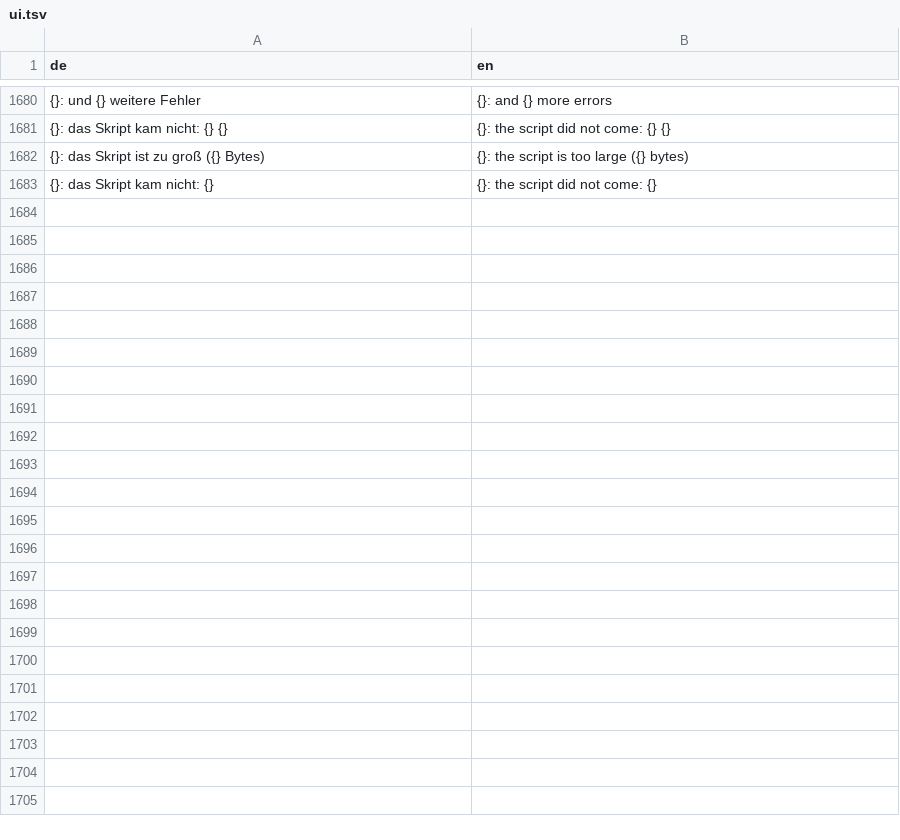
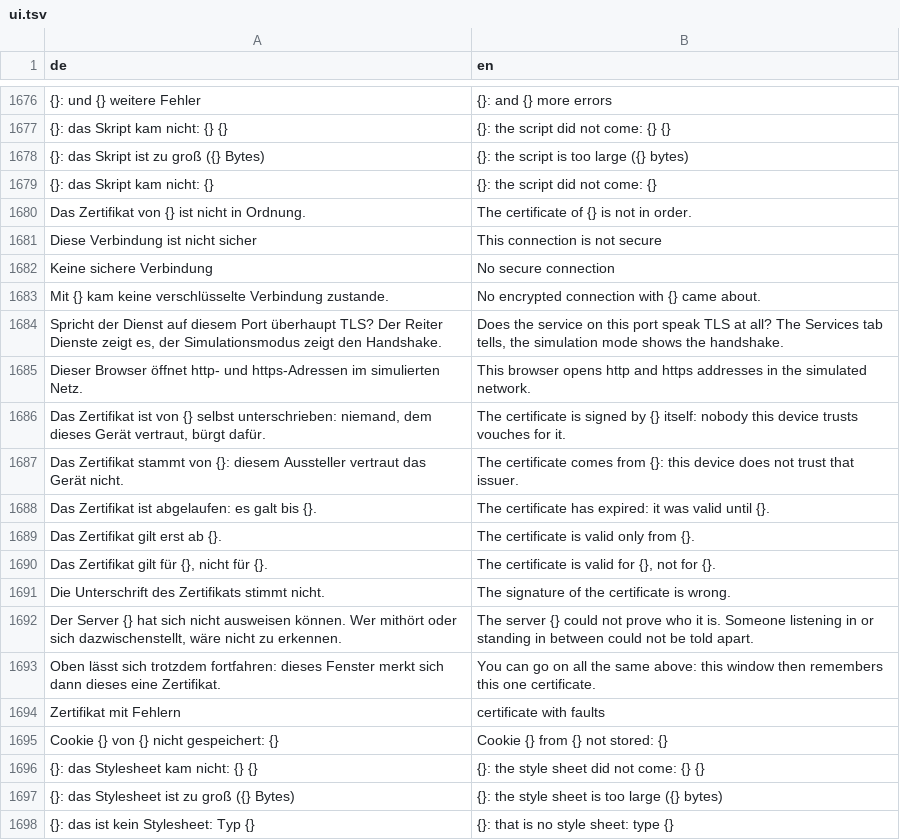
Before and after one commit to JFLibrary/JFLib, a TSV file: apps/JFNetworker/src/locales/ui.tsv, drawn as a sheet; only a part is shown, gaps mark what is left out; the diff covers the shown part only; the diff names each change by its address in the sheet, - before the commit and + after, or states it on an @@ line.

```diff
--- a/apps/JFNetworker/src/locales/ui.tsv
+++ b/apps/JFNetworker/src/locales/ui.tsv
+row 1680: Das Zertifikat von {} ist nicht in Ordnung. | The certificate of {} is not in order.
+row 1681: Diese Verbindung ist nicht sicher | This connection is not secure
+row 1682: Keine sichere Verbindung | No secure connection
+row 1683: Mit {} kam keine verschlüsselte Verbindung zustande. | No encrypted connection with {} came about.
+row 1684: Spricht der Dienst auf diesem Port überhaupt TLS? Der Reiter Dienste zeigt es, der Simulationsmodus zeigt den Handshake. | Does the service on this port speak TLS at all? The Services tab tells, the simulation mode shows the handshake.
+row 1685: Dieser Browser öffnet http- und https-Adressen im simulierten Netz. | This browser opens http and https addresses in the simulated network.
+row 1686: Das Zertifikat ist von {} selbst unterschrieben: niemand, dem dieses Gerät vertraut, bürgt dafür. | The certificate is signed by {} itself: nobody this device trusts vouches for it.
+row 1687: Das Zertifikat stammt von {}: diesem Aussteller vertraut das Gerät nicht. | The certificate comes from {}: this device does not trust that issuer.
+row 1688: Das Zertifikat ist abgelaufen: es galt bis {}. | The certificate has expired: it was valid until {}.
+row 1689: Das Zertifikat gilt erst ab {}. | The certificate is valid only from {}.
+row 1690: Das Zertifikat gilt für {}, nicht für {}. | The certificate is valid for {}, not for {}.
+row 1691: Die Unterschrift des Zertifikats stimmt nicht. | The signature of the certificate is wrong.
+row 1692: Der Server {} hat sich nicht ausweisen können. Wer mithört oder sich dazwischenstellt, wäre nicht zu erkennen. | The server {} could not prove who it is. Someone listening in or standing in between could not be told apart.
+row 1693: Oben lässt sich trotzdem fortfahren: dieses Fenster merkt sich dann dieses eine Zertifikat. | You can go on all the same above: this window then remembers this one certificate.
+row 1694: Zertifikat mit Fehlern | certificate with faults
+row 1695: Cookie {} von {} nicht gespeichert: {} | Cookie {} from {} not stored: {}
+row 1696: {}: das Stylesheet kam nicht: {} {} | {}: the style sheet did not come: {} {}
+row 1697: {}: das Stylesheet ist zu groß ({} Bytes) | {}: the style sheet is too large ({} bytes)
+row 1698: {}: das ist kein Stylesheet: Typ {} | {}: that is no style sheet: type {}
```
Also changed, not shown: 53 added rows and 4 removed rows elsewhere in this file, apps/JFNetworker/src/locales/engine.tsv, 40 other files.
